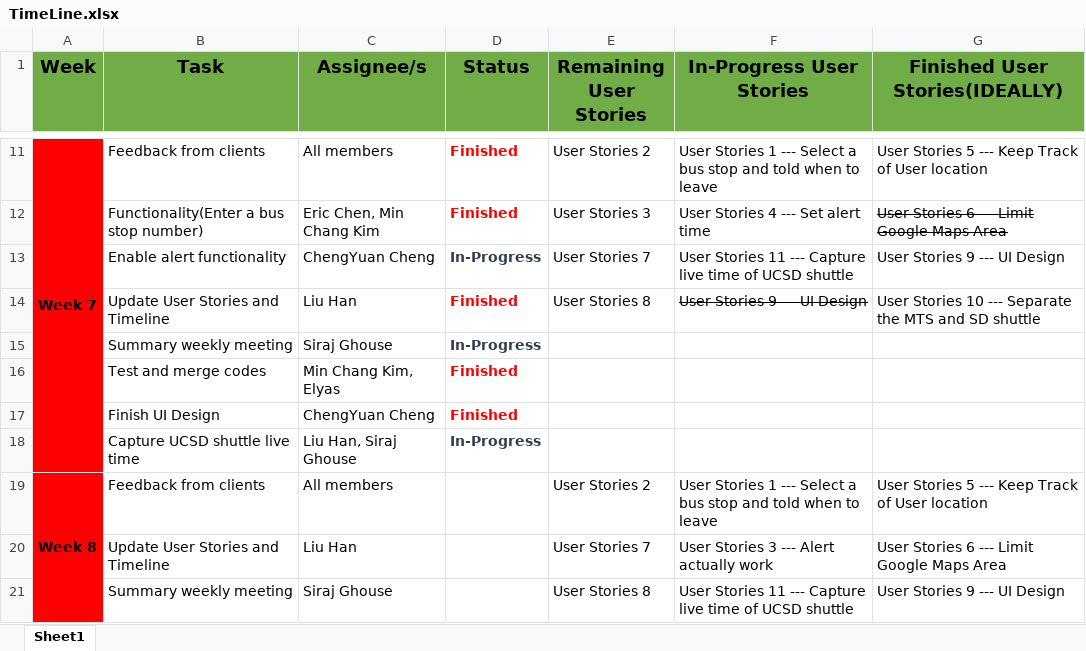
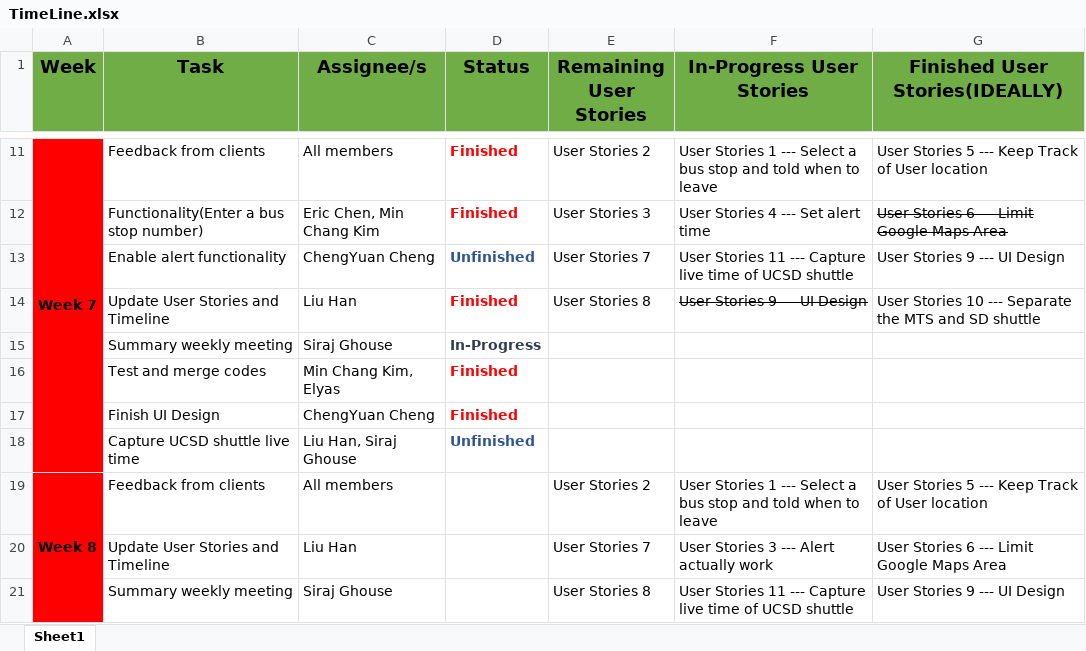
Before and after one commit to ucsdCSE110wi16/CSE110M260T2, an Excel workbook: Documents/TimeLine.xlsx, sheet Sheet1, drawn as a sheet; only a part is shown, gaps mark what is left out; values as stored, in another font and other column widths than the file's, no borders; the diff names each change by its address in the sheet, - before the commit and + after, or states it on an @@ line.

Commit message:
Update Timeline Week 7

```diff
--- a/Documents/TimeLine.xlsx (sheet Sheet1)
+++ b/Documents/TimeLine.xlsx (sheet Sheet1)
-D13 (Status): In-Progress
+D13 (Status): Unfinished
-D13 text colour: #333F50
+D13 text colour: #2F5597
-D18 (Status): In-Progress
+D18 (Status): Unfinished
-D18 text colour: #333F50
+D18 text colour: #2F5597
```
